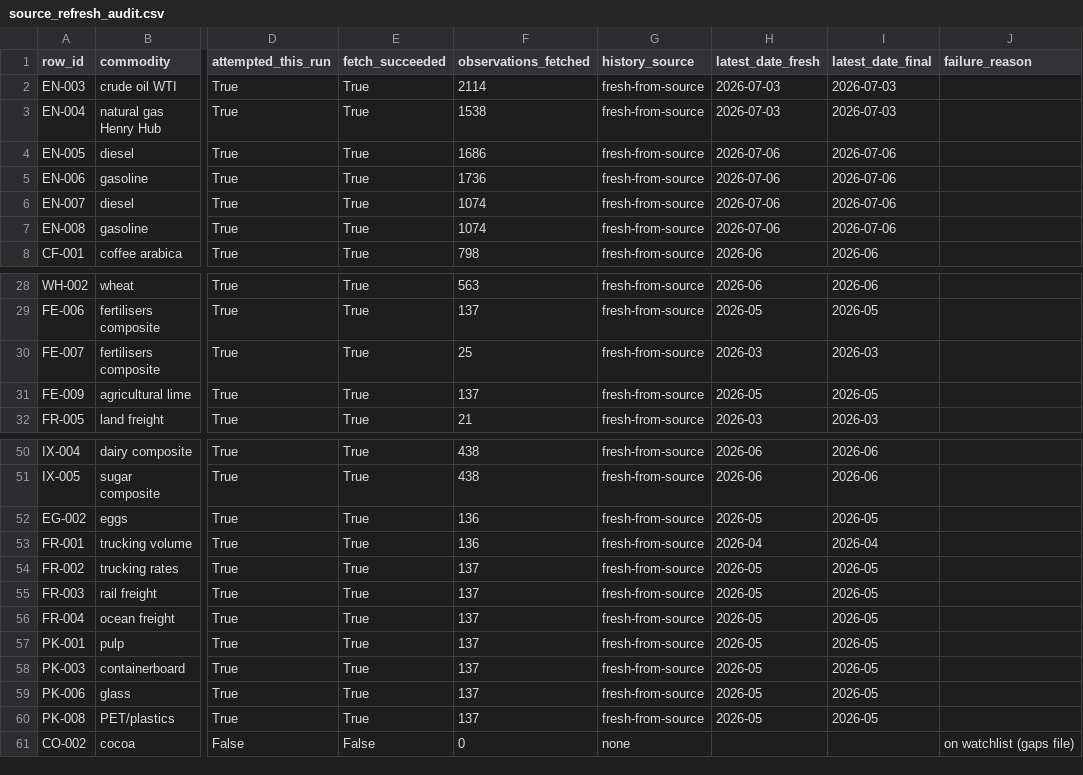
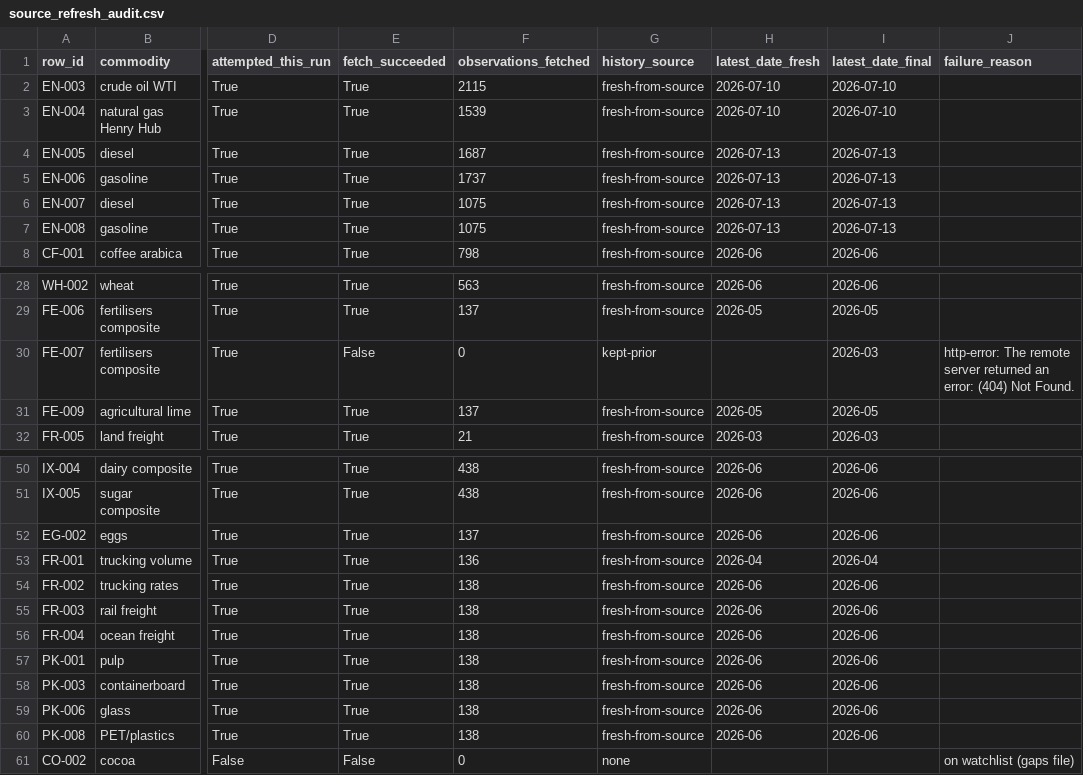
Before and after one commit to Paspie98/food-dashboard, a CSV file: commodity_dashboard/logs/source_refresh_audit.csv, drawn as a sheet; only a part is shown, gaps mark what is left out; the diff covers the shown part only; the diff names each change by its address in the sheet, - before the commit and + after, or states it on an @@ line.

```diff
--- a/commodity_dashboard/logs/source_refresh_audit.csv
+++ b/commodity_dashboard/logs/source_refresh_audit.csv
-F2 (observations_fetched): 2114
+F2 (observations_fetched): 2115
-H2:H3 (latest_date_fresh): 2026-07-03
+H2:H3 (latest_date_fresh): 2026-07-10
-I2:I3 (latest_date_final): 2026-07-03
+I2:I3 (latest_date_final): 2026-07-10
-F3 (observations_fetched): 1538
+F3 (observations_fetched): 1539
-F4 (observations_fetched): 1686
+F4 (observations_fetched): 1687
-H4:H7 (latest_date_fresh): 2026-07-06
+H4:H7 (latest_date_fresh): 2026-07-13
-I4:I7 (latest_date_final): 2026-07-06
+I4:I7 (latest_date_final): 2026-07-13
-F5 (observations_fetched): 1736
+F5 (observations_fetched): 1737
-F6:F7 (observations_fetched): 1074
+F6:F7 (observations_fetched): 1075
-E30 (fetch_succeeded): True
+E30 (fetch_succeeded): False
-F30 (observations_fetched): 25
+F30 (observations_fetched): 0
-G30 (history_source): fresh-from-source
+G30 (history_source): kept-prior
-H30 (latest_date_fresh): 2026-03
+H30 (latest_date_fresh): (empty)
-J30 (failure_reason): (empty)
+J30 (failure_reason): http-error: The remote server returned an error: (404) Not Found.
-F52 (observations_fetched): 136
+F52 (observations_fetched): 137
-H52 (latest_date_fresh): 2026-05
+H52 (latest_date_fresh): 2026-06
-I52 (latest_date_final): 2026-05
+I52 (latest_date_final): 2026-06
-F54:F60 (observations_fetched): 137
+F54:F60 (observations_fetched): 138
-H54:H60 (latest_date_fresh): 2026-05
+H54:H60 (latest_date_fresh): 2026-06
-I54:I60 (latest_date_final): 2026-05
+I54:I60 (latest_date_final): 2026-06
```
Also changed, not shown: 18 edited cells elsewhere in this file, commodity_dashboard/cleaned_data/commodity_series_history.csv, commodity_dashboard/cleaned_data/crosscheck_latest.csv, 51 other files.
